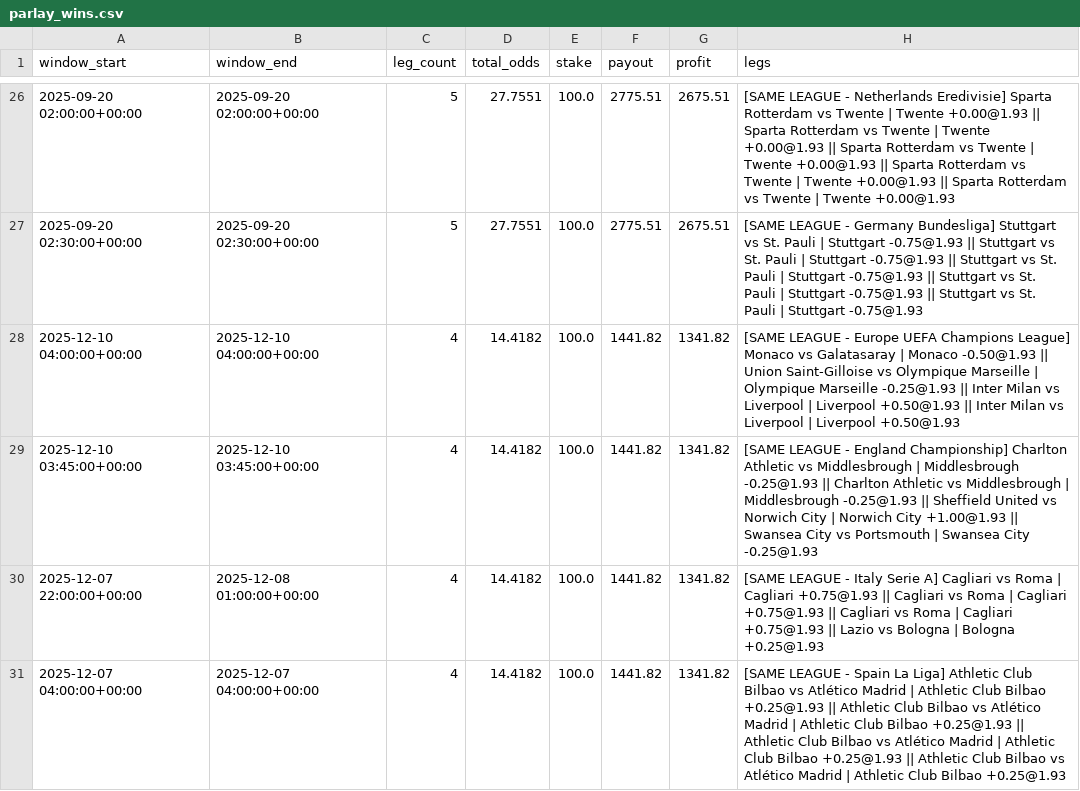
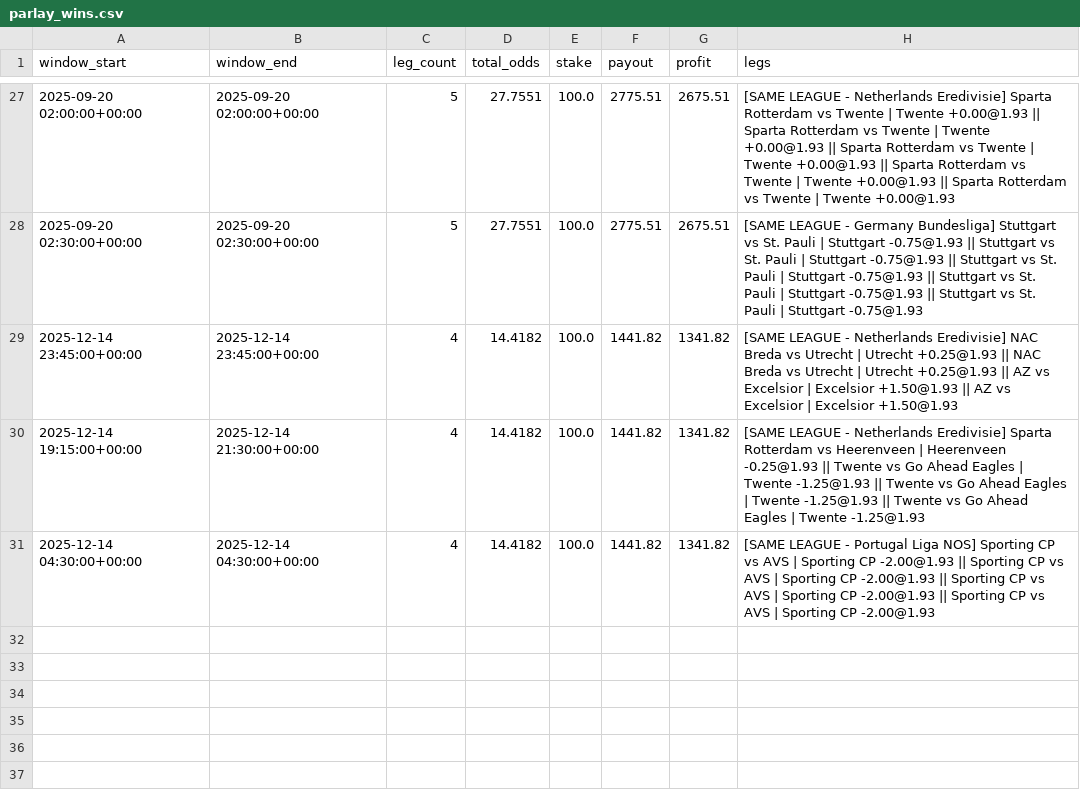
Before and after one commit to pythonchan8888/GBM, a CSV file: site/parlay_wins.csv, drawn as a sheet; only a part is shown, gaps mark what is left out; the diff covers the shown part only.

```diff
--- a/site/parlay_wins.csv
+++ b/site/parlay_wins.csv
@@ -27,5 +28,4 @@ window_start,window_end,leg_count,total_odds,stake,payout,profit,legs
 2025-09-20 02:30:00+00:00,2025-09-20 02:30:00+00:00,5,27.7551,100.0,2775.51,2675.51,[SAME LEAGUE - Germany Bundesliga] Stuttgart vs St. Pauli | Stuttgart -0.75@1.93 || Stuttgart vs St. Pauli | Stuttgart -0.75@1.93 || Stuttgart vs St. Pauli | Stuttgart -0.75@1.93 || Stuttgart vs St. Pauli | Stuttgart -0.75@1.93 || Stuttgart vs St. Pauli | Stuttgart -0.75@1.93
-2025-12-10 04:00:00+00:00,2025-12-10 04:00:00+00:00,4,14.4182,100.0,1441.82,1341.82,[SAME LEAGUE - Europe UEFA Champions League] Monaco vs Galatasaray | Monaco -0.50@1.93 || Union Saint-Gilloise vs Olympique Marseille | Olympique Marseille -0.25@1.93 || Inter Milan vs Liverpool | Liverpool +0.50@1.93 || Inter Milan vs Liverpool | Liverpool +0.50@1.93
-2025-12-10 03:45:00+00:00,2025-12-10 03:45:00+00:00,4,14.4182,100.0,1441.82,1341.82,[SAME LEAGUE - England Championship] Charlton Athletic vs Middlesbrough | Middlesbrough -0.25@1.93 || Charlton Athletic vs Middlesbrough | Middlesbrough -0.25@1.93 || Sheffield United vs Norwich City | Norwich City +1.00@1.93 || Swansea City vs Portsmouth | Swansea City -0.25@1.93
-2025-12-07 22:00:00+00:00,2025-12-08 01:00:00+00:00,4,14.4182,100.0,1441.82,1341.82,[SAME LEAGUE - Italy Serie A] Cagliari vs Roma | Cagliari +0.75@1.93 || Cagliari vs Roma | Cagliari +0.75@1.93 || Cagliari vs Roma | Cagliari +0.75@1.93 || Lazio vs Bologna | Bologna +0.25@1.93
-2025-12-07 04:00:00+00:00,2025-12-07 04:00:00+00:00,4,14.4182,100.0,1441.82,1341.82,[SAME LEAGUE - Spain La Liga] Athletic Club Bilbao vs Atlético Madrid | Athletic Club Bilbao +0.25@1.93 || Athletic Club Bilbao vs Atlético Madrid | Athletic Club Bilbao +0.25@1.93 || Athletic Club Bilbao vs Atlético Madrid | Athletic Club Bilbao +0.25@1.93 || Athletic Club Bilbao vs Atlético Madrid | Athletic Club Bilbao +0.25@1.93
+2025-12-14 23:45:00+00:00,2025-12-14 23:45:00+00:00,4,14.4182,100.0,1441.82,1341.82,[SAME LEAGUE - Netherlands Eredivisie] NAC Breda vs Utrecht | Utrecht +0.25@1.93 || NAC Breda vs Utrecht | Utrecht +0.25@1.93 || AZ vs Excelsior | Excelsior +1.50@1.93 || AZ vs Excelsior | Excelsior +1.50@1.93
+2025-12-14 19:15:00+00:00,2025-12-14 21:30:00+00:00,4,14.4182,100.0,1441.82,1341.82,[SAME LEAGUE - Netherlands Eredivisie] Sparta Rotterdam vs Heerenveen | Heerenveen -0.25@1.93 || Twente vs Go Ahead Eagles | Twente -1.25@1.93 || Twente vs Go Ahead Eagles | Twente -1.25@1.93 || Twente vs Go Ahead Eagles | Twente -1.25@1.93
+2025-12-14 04:30:00+00:00,2025-12-14 04:30:00+00:00,4,14.4182,100.0,1441.82,1341.82,[SAME LEAGUE - Portugal Liga NOS] Sporting CP vs AVS | Sporting CP -2.00@1.93 || Sporting CP vs AVS | Sporting CP -2.00@1.93 || Sporting CP vs AVS | Sporting CP -2.00@1.93 || Sporting CP vs AVS | Sporting CP -2.00@1.93
```
Also changed, not shown: 1 added row and 19 edited cells elsewhere in this file, site/metrics.csv, site/pnl_by_month.csv, 26 other files.
